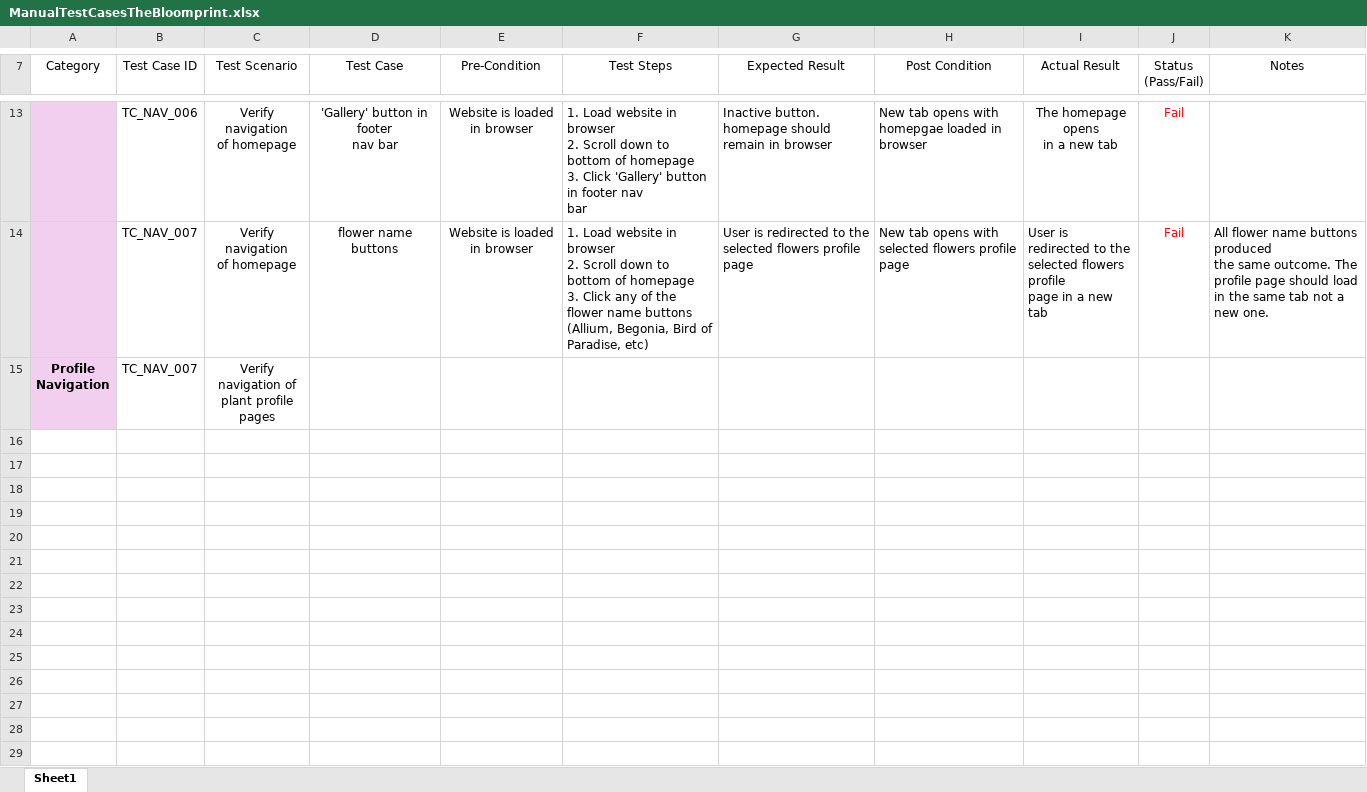
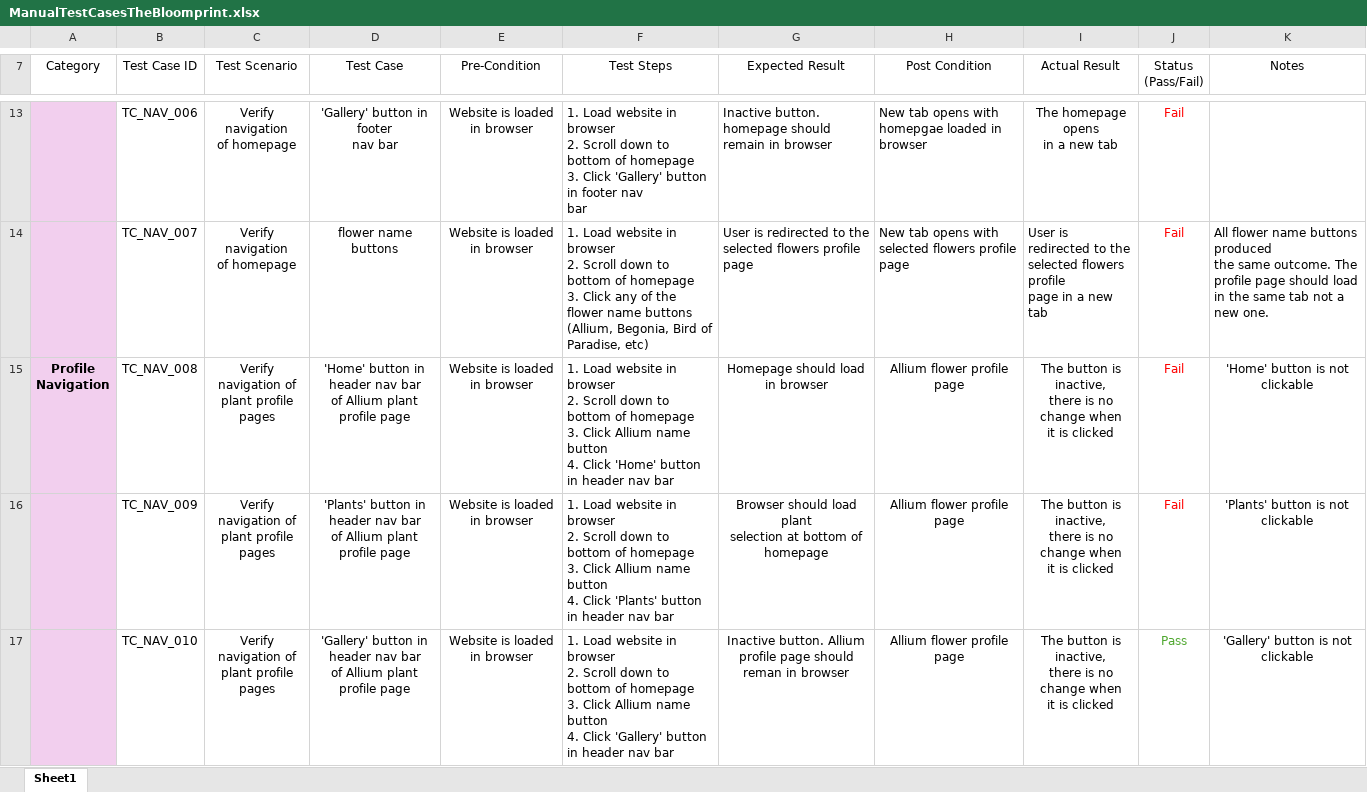
Before and after one commit to Ksutton8/the-bloomprint-qa, an Excel workbook: ManualTestCasesTheBloomprint.xlsx, sheet Sheet1, drawn as a sheet; only a part is shown, gaps mark what is left out; values as stored, in another font and other column widths than the file's, no borders; table styles not drawn; removed rows and columns are numbered as before the commit, all else as after; ↵ is a line break in a cell; the diff names each change by its address in the sheet, - before the commit and + after, or states it on an @@ line.

Commit message:
test cases updated

```diff
--- a/ManualTestCasesTheBloomprint.xlsx (sheet Sheet1)
+++ b/ManualTestCasesTheBloomprint.xlsx (sheet Sheet1)
-row 15: Profile ↵ Navigation | TC_NAV_007 | Verify navigation of ↵ plant profile pages
+row 15: Profile ↵ Navigation | TC_NAV_008 | Verify navigation of ↵ plant profile pages | 'Home' button in header nav bar ↵ of Allium plant profile page | Website is loaded in browser | 1. Load website in browser ↵ 2. Scroll down to bottom of homepage ↵ 3. Click Allium name button ↵ 4. Click 'Home' button in header nav bar | Homepage should load ↵ in browser | Allium flower profile page | The button is inactive, ↵ there is no change when ↵ it is clicked | Fail | 'Home' button is not clickable
+row 16:  | TC_NAV_009 | Verify navigation of ↵ plant profile pages | 'Plants' button in header nav bar ↵ of Allium plant profile page | Website is loaded in browser | 1. Load website in browser ↵ 2. Scroll down to bottom of homepage ↵ 3. Click Allium name button ↵ 4. Click 'Plants' button in header nav bar | Browser should load plant ↵ selection at bottom of ↵ homepage | Allium flower profile page | The button is inactive, ↵ there is no change when ↵ it is clicked | Fail | 'Plants' button is not clickable
+row 17:  | TC_NAV_010 | Verify navigation of ↵ plant profile pages | 'Gallery' button in header nav bar ↵ of Allium plant profile page | Website is loaded in browser | 1. Load website in browser ↵ 2. Scroll down to bottom of homepage ↵ 3. Click Allium name button ↵ 4. Click 'Gallery' button in header nav bar | Inactive button. Allium profile page should reman in browser | Allium flower profile page | The button is inactive, ↵ there is no change when ↵ it is clicked | Pass | 'Gallery' button is not clickable
```
